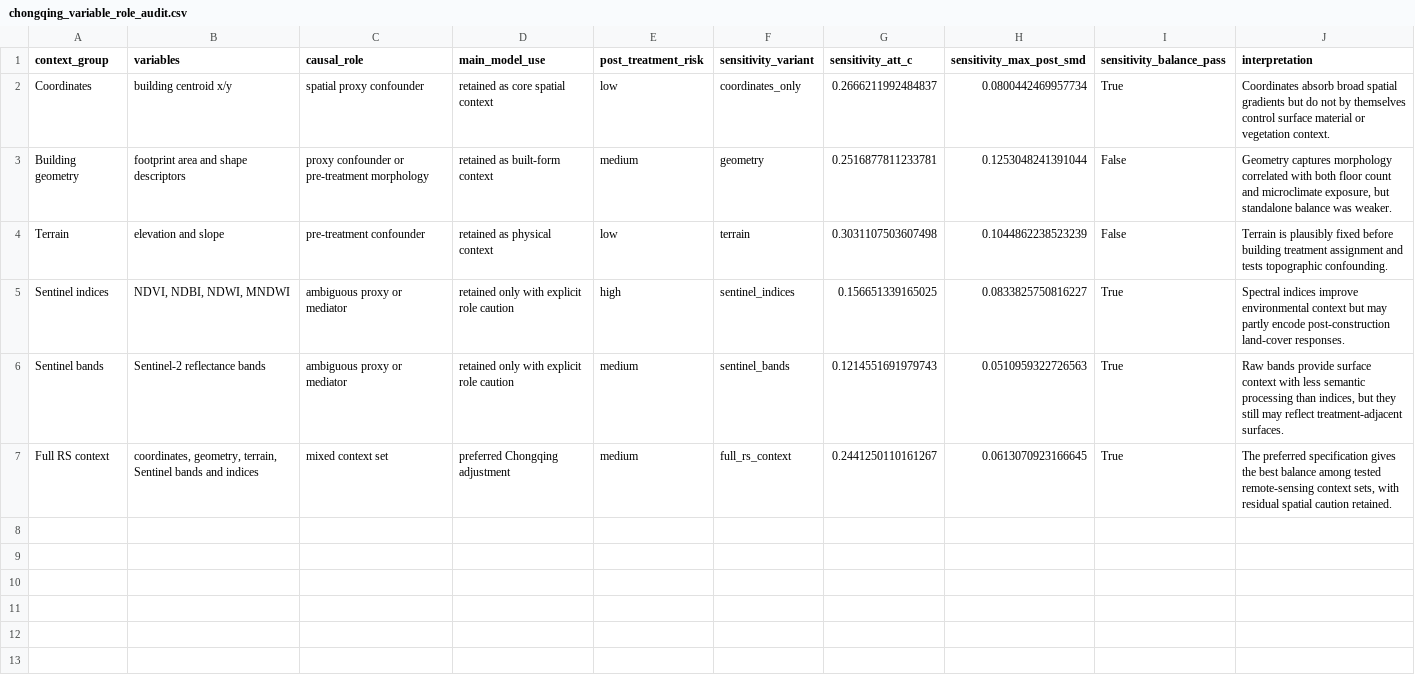
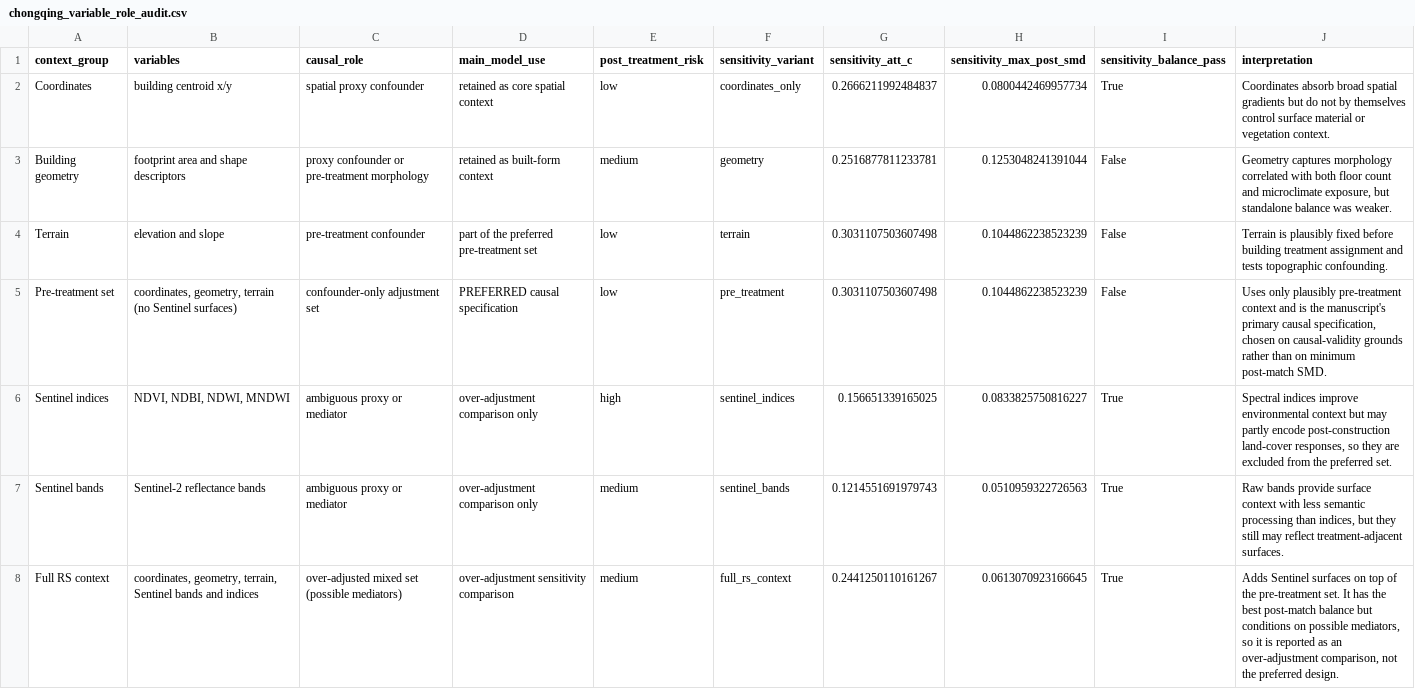
Before and after one commit to zhouning/paper6-spatial-causal-inference, a CSV file: paper/ijgis_submission_20260605/07_results/chongqing_variable_role_audit.csv, drawn as a sheet.

```diff
--- a/paper/ijgis_submission_20260605/07_results/chongqing_variable_role_audit.csv
+++ b/paper/ijgis_submission_20260605/07_results/chongqing_variable_role_audit.csv
@@ -3,5 +3,6 @@ Coordinates,building centroid x/y,spatial proxy confounder,retained as core spat
 Building geometry,footprint area and shape descriptors,proxy confounder or pre-treatment morphology,retained as built-form context,medium,geometry,0.2516877811233781,0.1253048241391044,False,"Geometry captures morphology correlated with both floor count and microclimate exposure, but standalone balance was weaker."
-Terrain,elevation and slope,pre-treatment confounder,retained as physical context,low,terrain,0.3031107503607498,0.1044862238523239,False,Terrain is plausibly fixed before building treatment assignment and tests topographic confounding.
-Sentinel indices,"NDVI, NDBI, NDWI, MNDWI",ambiguous proxy or mediator,retained only with explicit role caution,high,sentinel_indices,0.156651339165025,0.0833825750816227,True,Spectral indices improve environmental context but may partly encode post-construction land-cover responses.
-Sentinel bands,Sentinel-2 reflectance bands,ambiguous proxy or mediator,retained only with explicit role caution,medium,sentinel_bands,0.1214551691979743,0.0510959322726563,True,"Raw bands provide surface context with less semantic processing than indices, but they still may reflect treatment-adjacent surfaces."
-Full RS context,"coordinates, geometry, terrain, Sentinel bands and indices",mixed context set,preferred Chongqing adjustment,medium,full_rs_context,0.2441250110161267,0.0613070923166645,True,"The preferred specification gives the best balance among tested remote-sensing context sets, with residual spatial caution retained."
+Terrain,elevation and slope,pre-treatment confounder,part of the preferred pre-treatment set,low,terrain,0.3031107503607498,0.1044862238523239,False,Terrain is plausibly fixed before building treatment assignment and tests topographic confounding.
+Pre-treatment set,"coordinates, geometry, terrain (no Sentinel surfaces)",confounder-only adjustment set,PREFERRED causal specification,low,pre_treatment,0.3031107503607498,0.1044862238523239,False,"Uses only plausibly pre-treatment context and is the manuscript's primary causal specification, chosen on causal-validity grounds rather than on minimum post-match SMD."
+Sentinel indices,"NDVI, NDBI, NDWI, MNDWI",ambiguous proxy or mediator,over-adjustment comparison only,high,sentinel_indices,0.156651339165025,0.0833825750816227,True,"Spectral indices improve environmental context but may partly encode post-construction land-cover responses, so they are excluded from the preferred set."
+Sentinel bands,Sentinel-2 reflectance bands,ambiguous proxy or mediator,over-adjustment comparison only,medium,sentinel_bands,0.1214551691979743,0.0510959322726563,True,"Raw bands provide surface context with less semantic processing than indices, but they still may reflect treatment-adjacent surfaces."
+Full RS context,"coordinates, geometry, terrain, Sentinel bands and indices",over-adjusted mixed set (possible mediators),over-adjustment sensitivity comparison,medium,full_rs_context,0.2441250110161267,0.0613070923166645,True,"Adds Sentinel surfaces on top of the pre-treatment set. It has the best post-match balance but conditions on possible mediators, so it is reported as an over-adjustment comparison, not the preferred design."
```
Also changed, not shown: paper/ijgis_submission_20260605/07_results/chongqing_uhi_ablation.csv, paper/ijgis_submission_20260605/07_results/chongqing_uhi_balance.csv, 42 other files.
